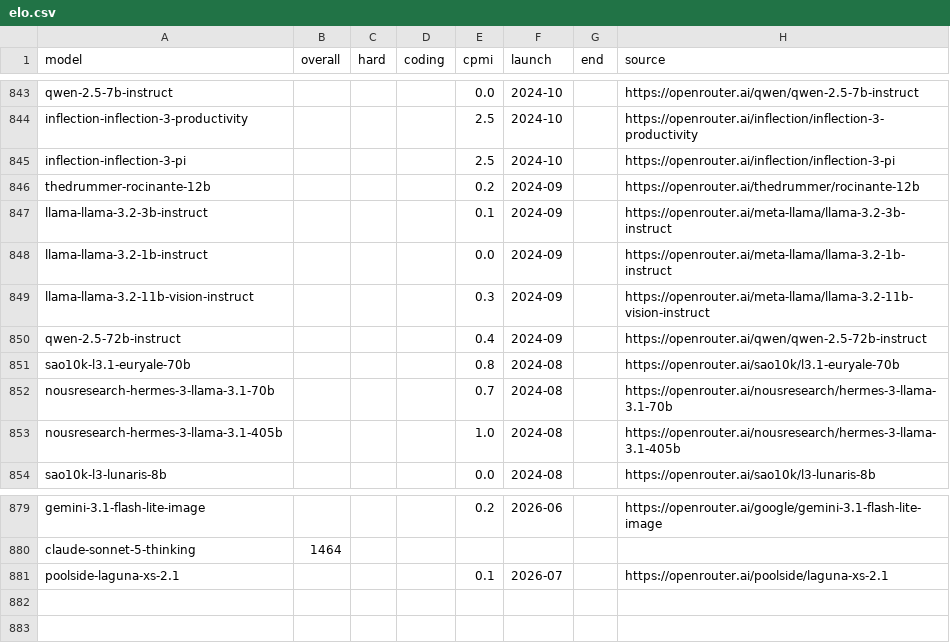
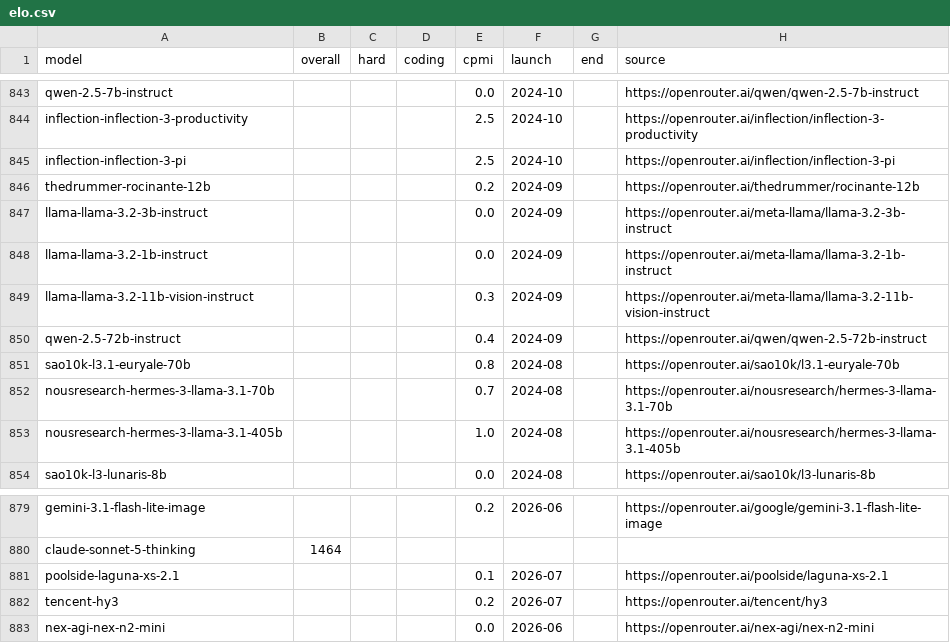
Before and after one commit to dbordonaro/llmpricing, a CSV file: elo.csv, drawn as a sheet; only a part is shown, gaps mark what is left out.

Commit message:
chore(data): weekly refresh (2026-07) [price+23, new+2]

```diff
--- a/elo.csv
+++ b/elo.csv
@@ -846,3 +846,3 @@ inflection-inflection-3-pi,,,,2.5,2024-10,,https://openrouter.ai/inflection/infl
 thedrummer-rocinante-12b,,,,0.2,2024-09,,https://openrouter.ai/thedrummer/rocinante-12b
-llama-llama-3.2-3b-instruct,,,,0.1,2024-09,,https://openrouter.ai/meta-llama/llama-3.2-3b-instruct
+llama-llama-3.2-3b-instruct,,,,0.0,2024-09,,https://openrouter.ai/meta-llama/llama-3.2-3b-instruct
 llama-llama-3.2-1b-instruct,,,,0.0,2024-09,,https://openrouter.ai/meta-llama/llama-3.2-1b-instruct
@@ -881 +881,3 @@ claude-sonnet-5-thinking,1464,,,,,,
 poolside-laguna-xs-2.1,,,,0.1,2026-07,,https://openrouter.ai/poolside/laguna-xs-2.1
+tencent-hy3,,,,0.2,2026-07,,https://openrouter.ai/tencent/hy3
+nex-agi-nex-n2-mini,,,,0.0,2026-06,,https://openrouter.ai/nex-agi/nex-n2-mini
```
